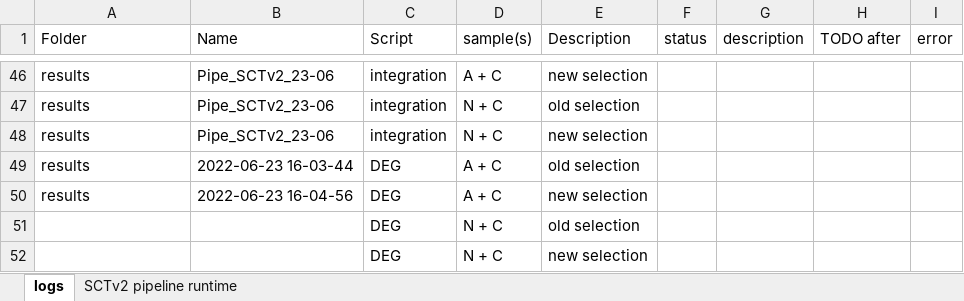
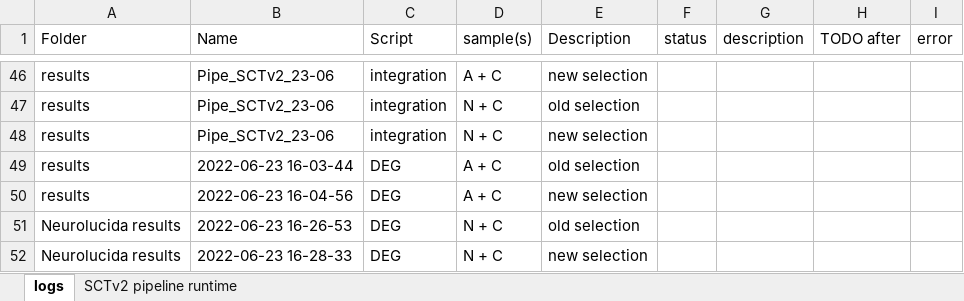
Before and after one commit to mauritsunkel/Discernas, an Excel workbook: Seurat/results log.xlsx, sheet logs, drawn as a sheet; only a part is shown, gaps mark what is left out; values as stored, in another font and other column widths than the file's, no borders; the diff names each change by its address in the sheet, - before the commit and + after, or states it on an @@ line.

```diff
--- a/Seurat/results log.xlsx (sheet logs)
+++ b/Seurat/results log.xlsx (sheet logs)
-A51:A52 (Folder): (empty)
+A51:A52 (Folder): Neurolucida results
-B51 (Name): (empty)
+B51 (Name): 2022-06-23 16-26-53
-B52 (Name): (empty)
+B52 (Name): 2022-06-23 16-28-33
```
Also changed, not shown: 2 other files.
